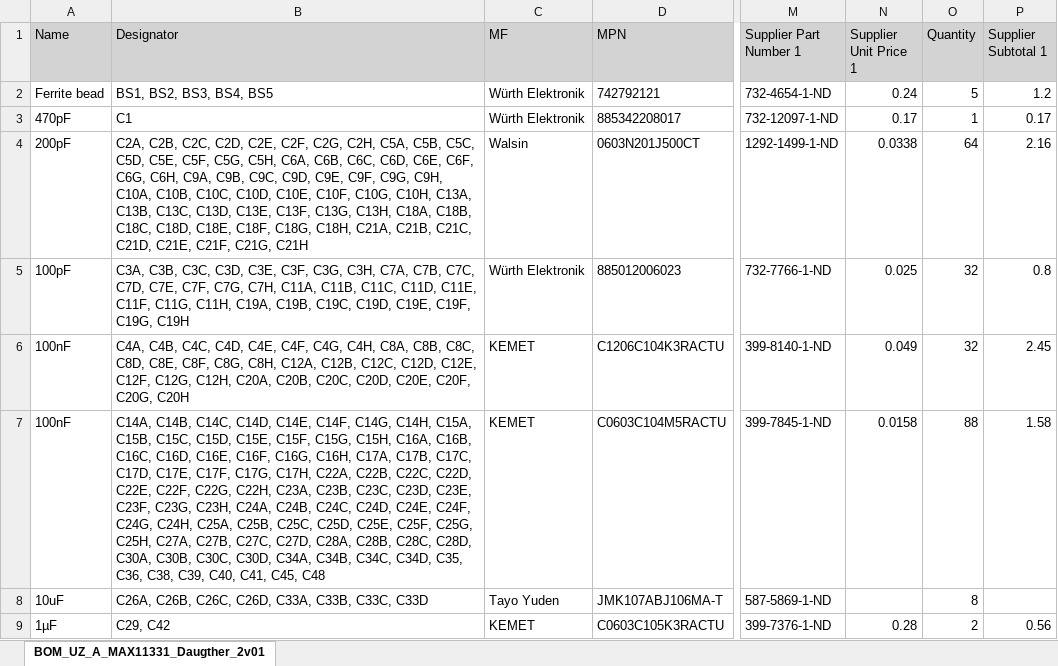
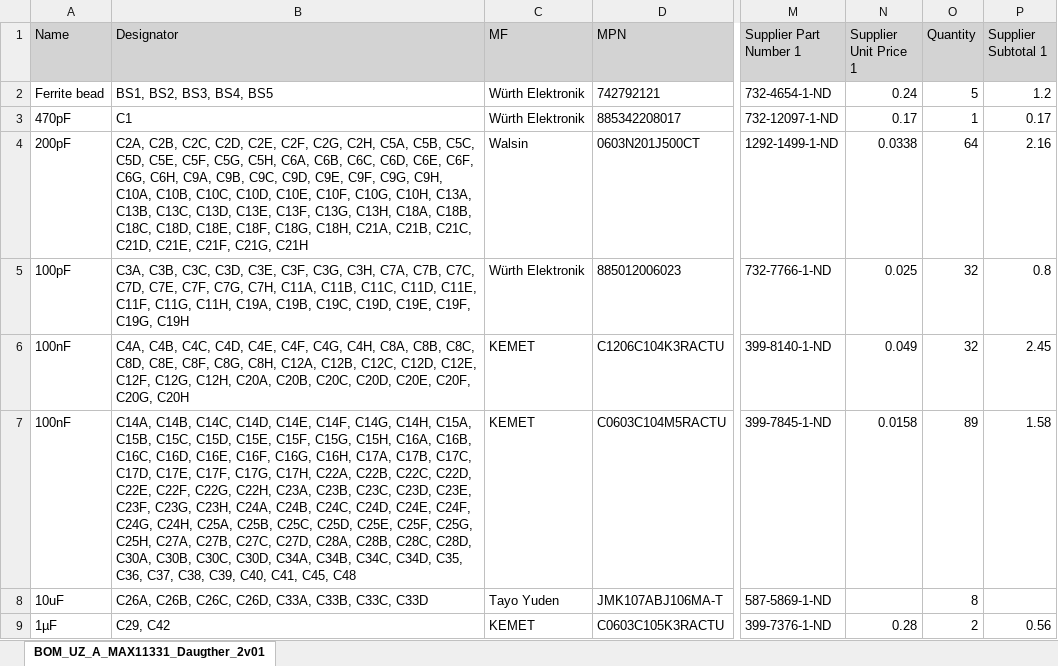
Before and after one commit to ultrazohm/uz_a_max11331_daughter, an Excel workbook: Project Outputs for UZ_A_MAX11331_Daugther/BOM/BOM_UZ_A_MAX11331_Daugther_2v01.xlsx, sheet BOM_UZ_A_MAX11331_Daugther_2v01, drawn as a sheet; only a part is shown, gaps mark what is left out; values as stored, in another font and other column widths than the file's, no borders; the diff covers the shown part only; the diff names each change by its address in the sheet, - before the commit and + after, or states it on an @@ line.

Commit message:
Updated value 15uH instead 15mH in power supply. Update resistors in formula for power supply Added clock return components in SMD_assembly Regenerate fabrication outputs

```diff
--- a/Project Outputs for UZ_A_MAX11331_Daugther/BOM/BOM_UZ_A_MAX11331_Daugther_2v01.xlsx (sheet BOM_UZ_A_MAX11331_Daugther_2v01)
+++ b/Project Outputs for UZ_A_MAX11331_Daugther/BOM/BOM_UZ_A_MAX11331_Daugther_2v01.xlsx (sheet BOM_UZ_A_MAX11331_Daugther_2v01)
-B7 (Designator): …C35, C36, C38, C39,…
+B7 (Designator): …C35, C36, C37, C38, C39,…
-O7 (Quantity): 88
+O7 (Quantity): 89
```
Also changed, not shown: 2 added rows and 5 edited cells elsewhere in this sheet, 30 other files.
